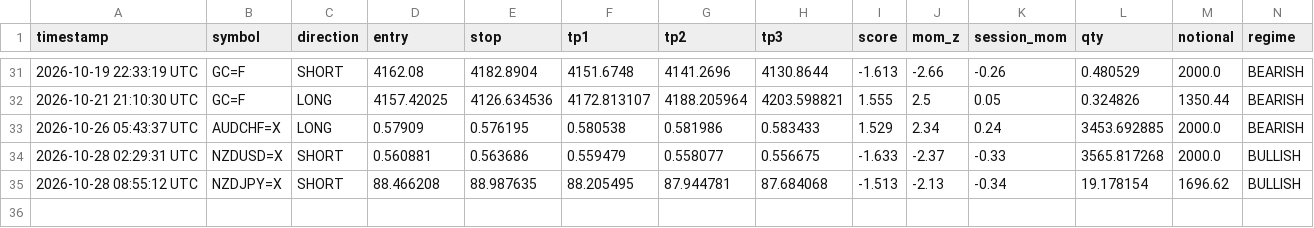
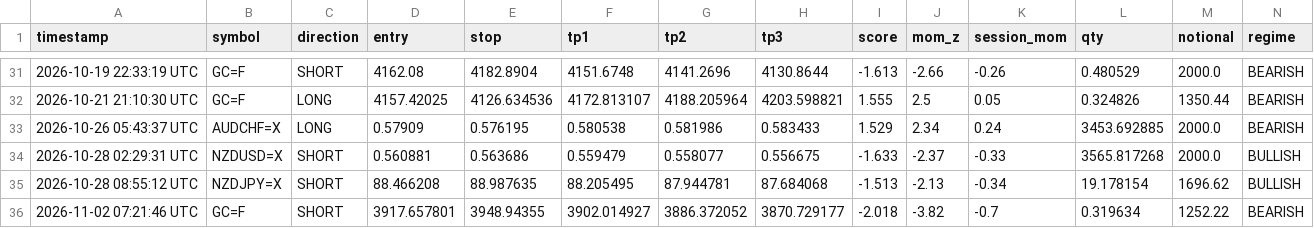
Before and after one commit to mrakbar8175-blip/ema-cluster-bot, a CSV file: signal_log.csv, drawn as a sheet; only a part is shown, gaps mark what is left out; rows hold the shown columns only; the diff names each change by its address in the sheet, - before the commit and + after, or states it on an @@ line.

Commit message:
📊 FX Data update 07:21

```diff
--- a/signal_log.csv
+++ b/signal_log.csv
+row 36: 2026-11-02 07:21:46 UTC | GC=F | SHORT | 3917.657801 | 3948.94355 | 3902.014927 | 3886.372052 | 3870.729177 | -2.018 | -3.82 | -0.7 | 0.319634 | 1252.22 | BEARISH
```
Also changed, not shown: 2 other files.
